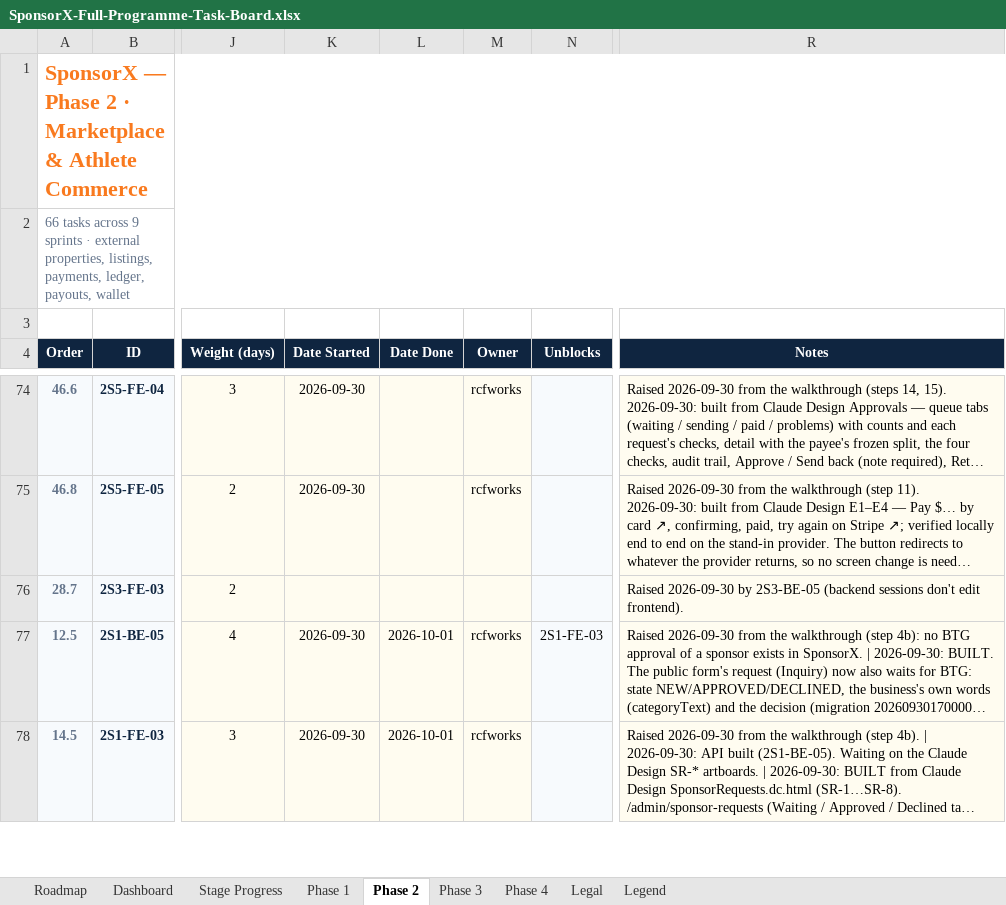
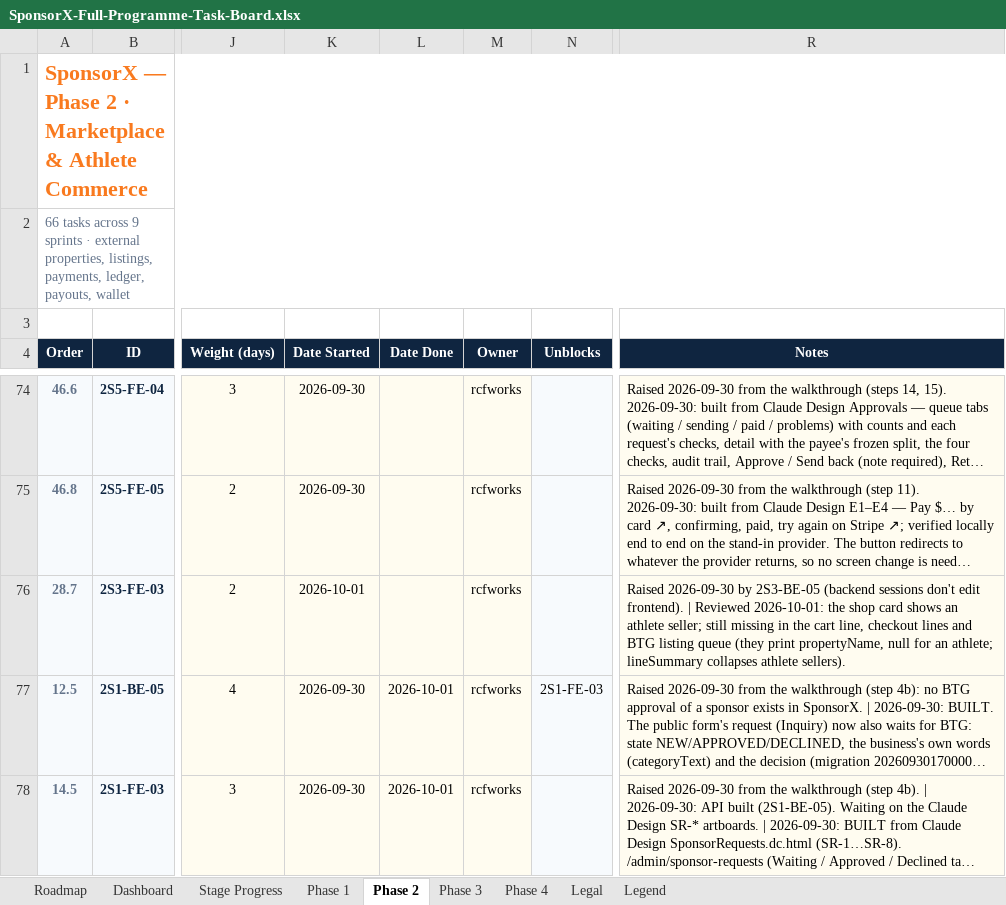
Before and after one commit to BTG-Sports/sponsorX_dev, an Excel workbook: Claude outputs/SponsorX-Full-Programme-Task-Board.xlsx, sheet Phase 2, drawn as a sheet; only a part is shown, gaps mark what is left out; long unchanged cells end in …; values as stored, in another font and other column widths than the file's, no borders; conditional formats not drawn; the diff covers the shown part only; the diff names each change by its address in the sheet, - before the commit and + after, or states it on an @@ line.

```diff
--- a/Claude outputs/SponsorX-Full-Programme-Task-Board.xlsx (sheet Phase 2)
+++ b/Claude outputs/SponsorX-Full-Programme-Task-Board.xlsx (sheet Phase 2)
-K76 (Date Started): (empty)
+K76 (Date Started): 2026-10-01
-M76 (Owner): (empty)
+M76 (Owner): rcfworks
-R76 (Notes): …edit frontend).
+R76 (Notes): …edit frontend). | Reviewed 2026-10-01: the shop card shows an athlete seller; still missing in the cart line, checkout lines and BTG listing queue (they print propertyName, null for an athlete; lineSummary collapses athlete sellers).
```
Also changed, not shown: 21 edited cells elsewhere in this sheet.
